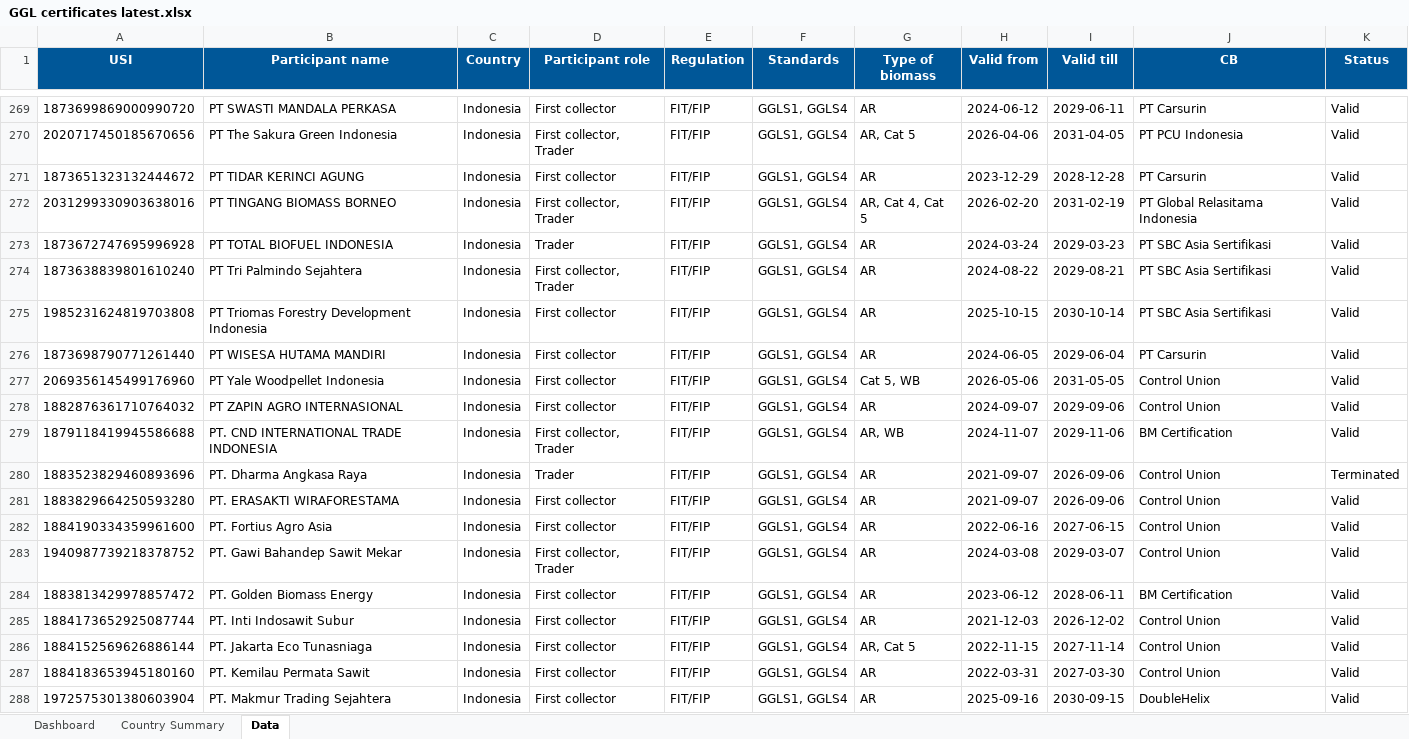
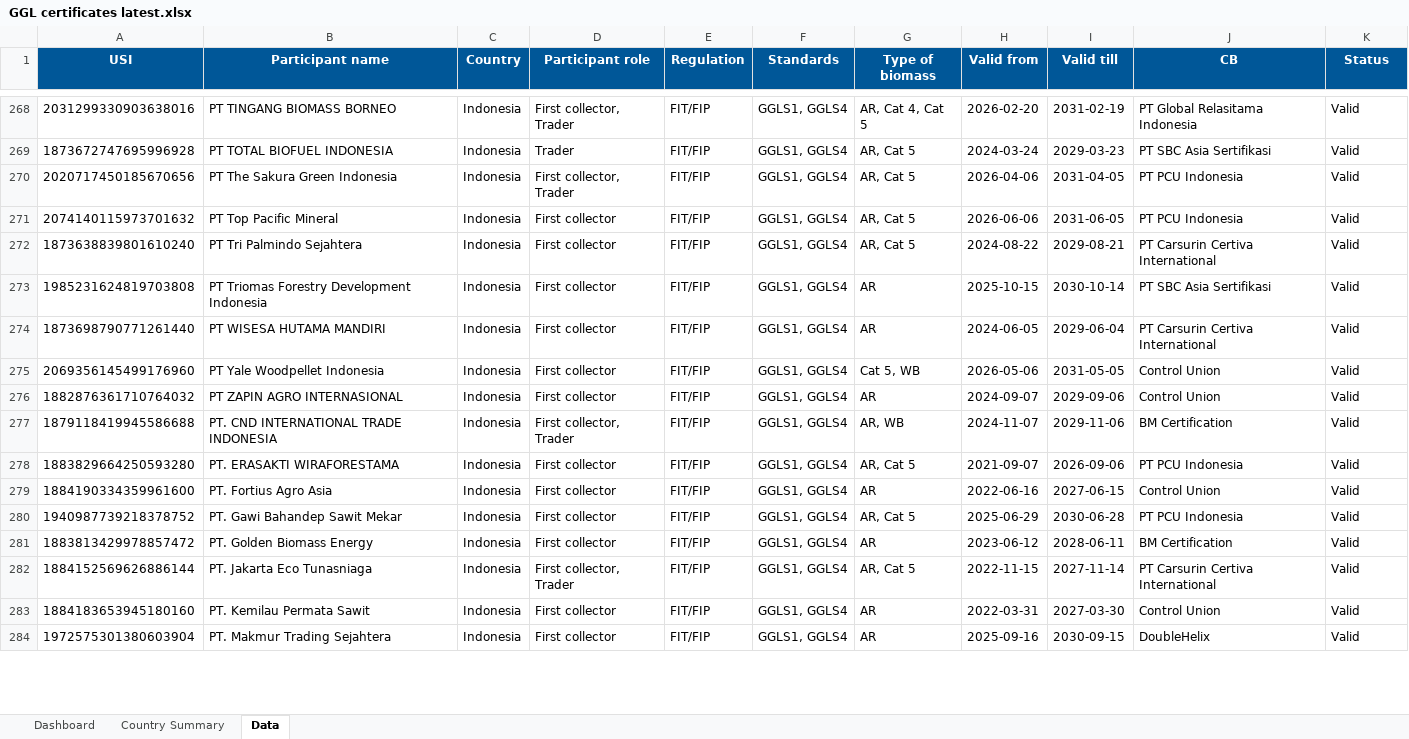
Before and after one commit to goodinternetuser7/certificate-scrapers, an Excel workbook: GGL/GGL certificates latest.xlsx, sheet Data, drawn as a sheet; only a part is shown, gaps mark what is left out; values as stored, in another font and other column widths than the file's, no borders; table styles not drawn; removed rows and columns are numbered as before the commit, all else as after; the diff covers the shown part only; the diff names each change by its address in the sheet, - before the commit and + after, or states it on an @@ line.

```diff
--- a/GGL/GGL certificates latest.xlsx (sheet Data)
+++ b/GGL/GGL certificates latest.xlsx (sheet Data)
-A268 (USI): 1873699869000990720
+A268 (USI): 2031299330903638016
-B268 (Participant name): PT SWASTI MANDALA PERKASA
+B268 (Participant name): PT TINGANG BIOMASS BORNEO
-D268 (Participant role): First collector
+D268 (Participant role): First collector, Trader
-G268 (Type of biomass): AR
+G268 (Type of biomass): AR, Cat 4, Cat 5
-H268 (Valid from): 2024-06-12
+H268 (Valid from): 2026-02-20
-I268 (Valid till): 2029-06-11
+I268 (Valid till): 2031-02-19
-J268 (CB): PT Carsurin
+J268 (CB): PT Global Relasitama Indonesia
+row 269: 1873672747695996928 | PT TOTAL BIOFUEL INDONESIA | Indonesia | Trader | FIT/FIP | GGLS1, GGLS4 | AR, Cat 5 | 2024-03-24 | 2029-03-23 | PT SBC Asia Sertifikasi | Valid
-row 271: 1873651323132444672 | PT TIDAR KERINCI AGUNG | Indonesia | First collector | FIT/FIP | GGLS1, GGLS4 | AR | 2023-12-29 | 2028-12-28 | PT Carsurin | Valid
-A271 (USI): 2031299330903638016
+A271 (USI): 2074140115973701632
-B271 (Participant name): PT TINGANG BIOMASS BORNEO
+B271 (Participant name): PT Top Pacific Mineral
-D271 (Participant role): First collector, Trader
+D271 (Participant role): First collector
-G271 (Type of biomass): AR, Cat 4, Cat 5
+G271 (Type of biomass): AR, Cat 5
-H271 (Valid from): 2026-02-20
+H271 (Valid from): 2026-06-06
-I271 (Valid till): 2031-02-19
+I271 (Valid till): 2031-06-05
-J271 (CB): PT Global Relasitama Indonesia
+J271 (CB): PT PCU Indonesia
-row 273: 1873672747695996928 | PT TOTAL BIOFUEL INDONESIA | Indonesia | Trader | FIT/FIP | GGLS1, GGLS4 | AR | 2024-03-24 | 2029-03-23 | PT SBC Asia Sertifikasi | Valid
-D272 (Participant role): First collector, Trader
+D272 (Participant role): First collector
-G272 (Type of biomass): AR
+G272 (Type of biomass): AR, Cat 5
-J272 (CB): PT SBC Asia Sertifikasi
+J272 (CB): PT Carsurin Certiva International
-J274 (CB): PT Carsurin
+J274 (CB): PT Carsurin Certiva International
-row 280: 1883523829460893696 | PT. Dharma Angkasa Raya | Indonesia | Trader | FIT/FIP | GGLS1, GGLS4 | AR | 2021-09-07 | 2026-09-06 | Control Union | Terminated
-G278 (Type of biomass): AR
+G278 (Type of biomass): AR, Cat 5
-J278 (CB): Control Union
+J278 (CB): PT PCU Indonesia
-D280 (Participant role): First collector, Trader
+D280 (Participant role): First collector
-G280 (Type of biomass): AR
+G280 (Type of biomass): AR, Cat 5
-H280 (Valid from): 2024-03-08
+H280 (Valid from): 2025-06-29
-I280 (Valid till): 2029-03-07
+I280 (Valid till): 2030-06-28
-J280 (CB): Control Union
+J280 (CB): PT PCU Indonesia
-row 285: 1884173652925087744 | PT. Inti Indosawit Subur | Indonesia | First collector | FIT/FIP | GGLS1, GGLS4 | AR | 2021-12-03 | 2026-12-02 | Control Union | Valid
-D282 (Participant role): First collector
+D282 (Participant role): First collector, Trader
-J282 (CB): Control Union
+J282 (CB): PT Carsurin Certiva International
```
Also changed, not shown: 75 added rows, 63 removed rows, 54 moved rows and 118 edited cells elsewhere in this sheet, sheet Country Summary, sheet Dashboard, 4 other files.
